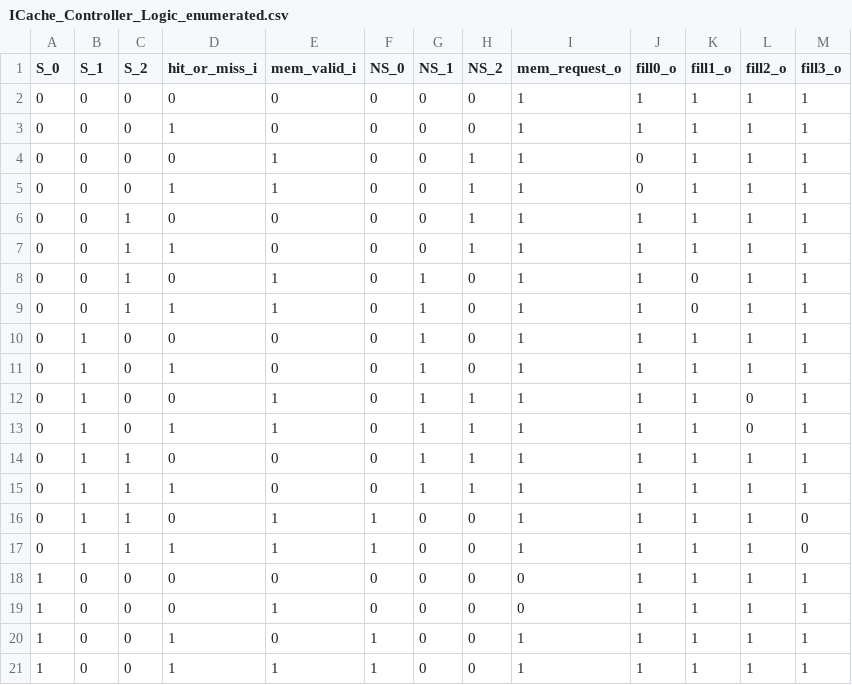
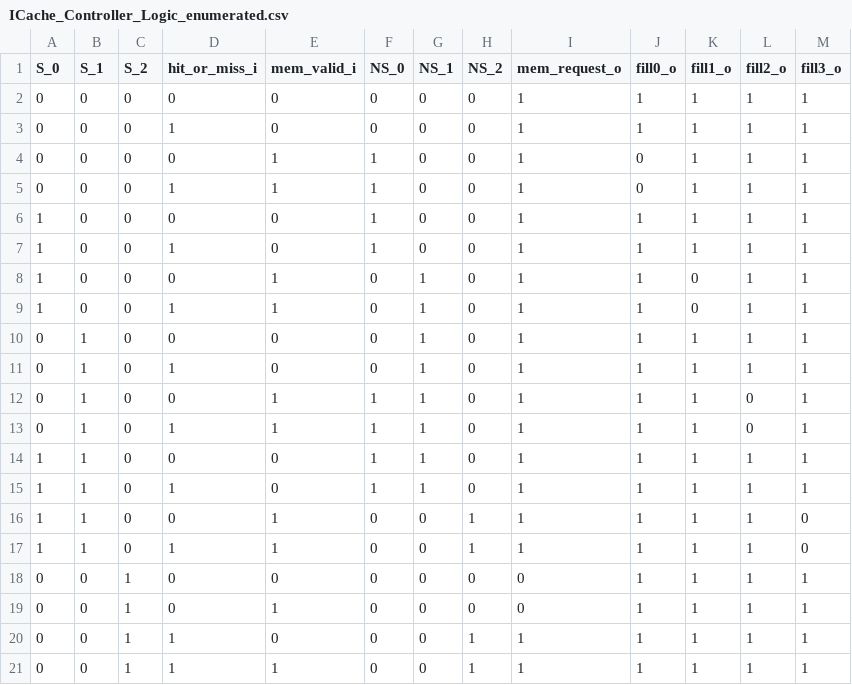
Before and after one commit to maanavkoladia/uarch, a CSV file: design/EverythingEverywhereAllAtOnce/rtl/ICache/gen/ICache_Controller_Logic_enumerated.csv, drawn as a sheet.

Commit message:
gen logic now working

```diff
--- a/design/EverythingEverywhereAllAtOnce/rtl/ICache/gen/ICache_Controller_Logic_enumerated.csv
+++ b/design/EverythingEverywhereAllAtOnce/rtl/ICache/gen/ICache_Controller_Logic_enumerated.csv
@@ -3,19 +3,19 @@ S_0,S_1,S_2,hit_or_miss_i,mem_valid_i,NS_0,NS_1,NS_2,mem_request_o,fill0_o, fill
 0,0,0,1,0,0,0,0,1,1,1,1,1
-0,0,0,0,1,0,0,1,1,0,1,1,1
-0,0,0,1,1,0,0,1,1,0,1,1,1
-0,0,1,0,0,0,0,1,1,1,1,1,1
-0,0,1,1,0,0,0,1,1,1,1,1,1
-0,0,1,0,1,0,1,0,1,1,0,1,1
-0,0,1,1,1,0,1,0,1,1,0,1,1
+0,0,0,0,1,1,0,0,1,0,1,1,1
+0,0,0,1,1,1,0,0,1,0,1,1,1
+1,0,0,0,0,1,0,0,1,1,1,1,1
+1,0,0,1,0,1,0,0,1,1,1,1,1
+1,0,0,0,1,0,1,0,1,1,0,1,1
+1,0,0,1,1,0,1,0,1,1,0,1,1
 0,1,0,0,0,0,1,0,1,1,1,1,1
 0,1,0,1,0,0,1,0,1,1,1,1,1
-0,1,0,0,1,0,1,1,1,1,1,0,1
-0,1,0,1,1,0,1,1,1,1,1,0,1
-0,1,1,0,0,0,1,1,1,1,1,1,1
-0,1,1,1,0,0,1,1,1,1,1,1,1
-0,1,1,0,1,1,0,0,1,1,1,1,0
-0,1,1,1,1,1,0,0,1,1,1,1,0
-1,0,0,0,0,0,0,0,0,1,1,1,1
-1,0,0,0,1,0,0,0,0,1,1,1,1
-1,0,0,1,0,1,0,0,1,1,1,1,1
-1,0,0,1,1,1,0,0,1,1,1,1,1
+0,1,0,0,1,1,1,0,1,1,1,0,1
+0,1,0,1,1,1,1,0,1,1,1,0,1
+1,1,0,0,0,1,1,0,1,1,1,1,1
+1,1,0,1,0,1,1,0,1,1,1,1,1
+1,1,0,0,1,0,0,1,1,1,1,1,0
+1,1,0,1,1,0,0,1,1,1,1,1,0
+0,0,1,0,0,0,0,0,0,1,1,1,1
+0,0,1,0,1,0,0,0,0,1,1,1,1
+0,0,1,1,0,0,0,1,1,1,1,1,1
+0,0,1,1,1,0,0,1,1,1,1,1,1
```
Also changed, not shown: design/EverythingEverywhereAllAtOnce/rtl/mem/Mem_Banks/gen/bank_controller_fsm_logic_enumerated.csv, 14 other files.
